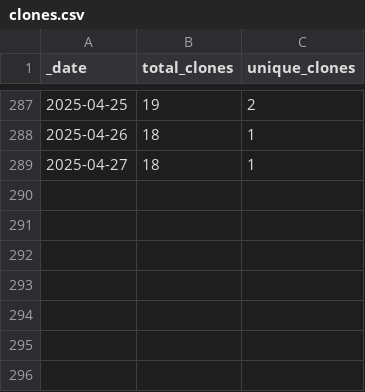
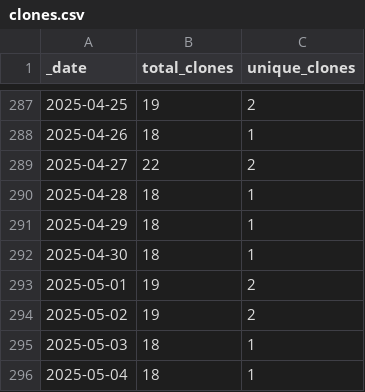
Before and after one commit to ansible-middleware/jws, a CSV file: traffic/clones.csv, drawn as a sheet; only a part is shown, gaps mark what is left out.

Commit message:
GitHub traffic

```diff
--- a/traffic/clones.csv
+++ b/traffic/clones.csv
@@ -288,2 +288,9 @@ _date,total_clones,unique_clones
 2025-04-26,18,1
-2025-04-27,18,1
+2025-04-27,22,2
+2025-04-28,18,1
+2025-04-29,18,1
+2025-04-30,18,1
+2025-05-01,19,2
+2025-05-02,19,2
+2025-05-03,18,1
+2025-05-04,18,1
```
Also changed, not shown: traffic/views.csv, 1 other file.
